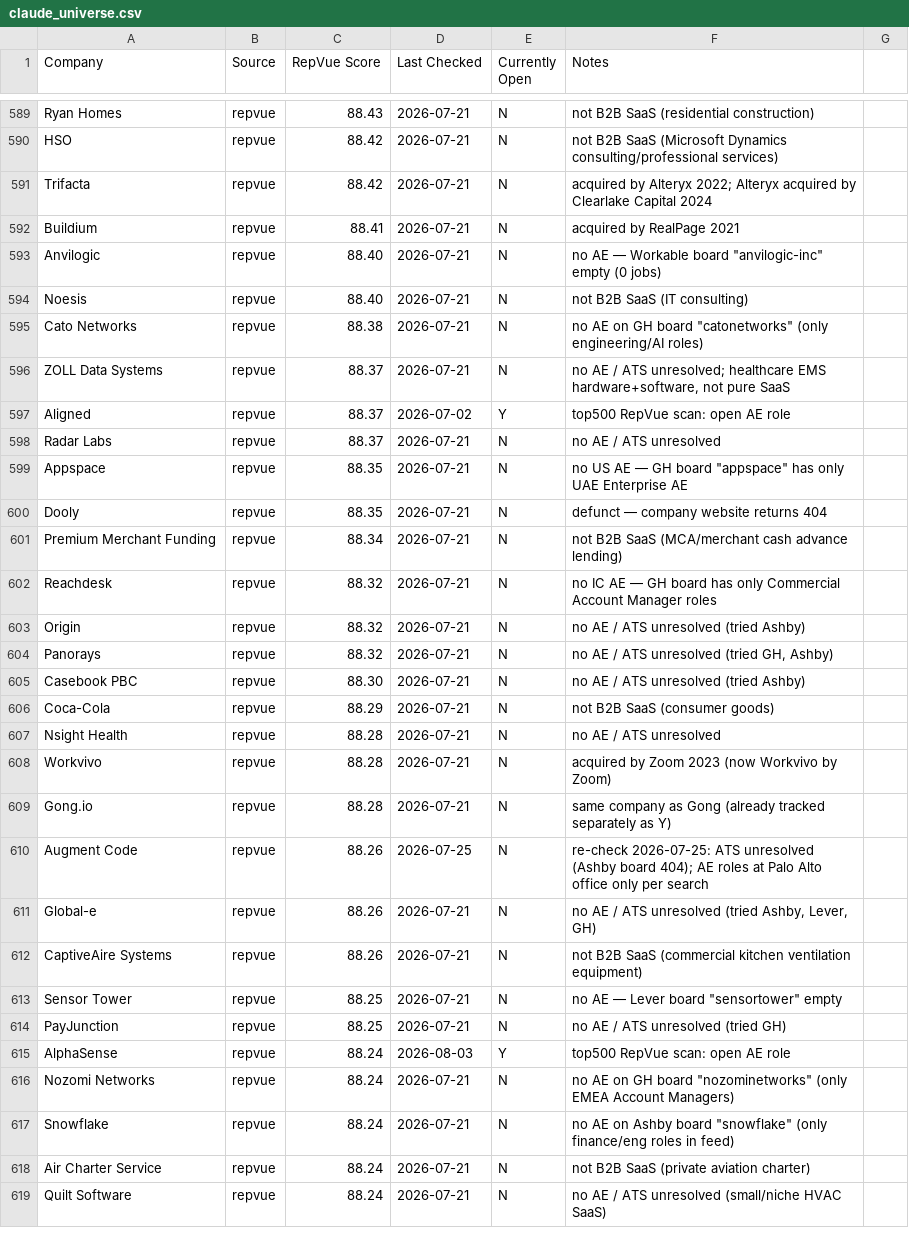
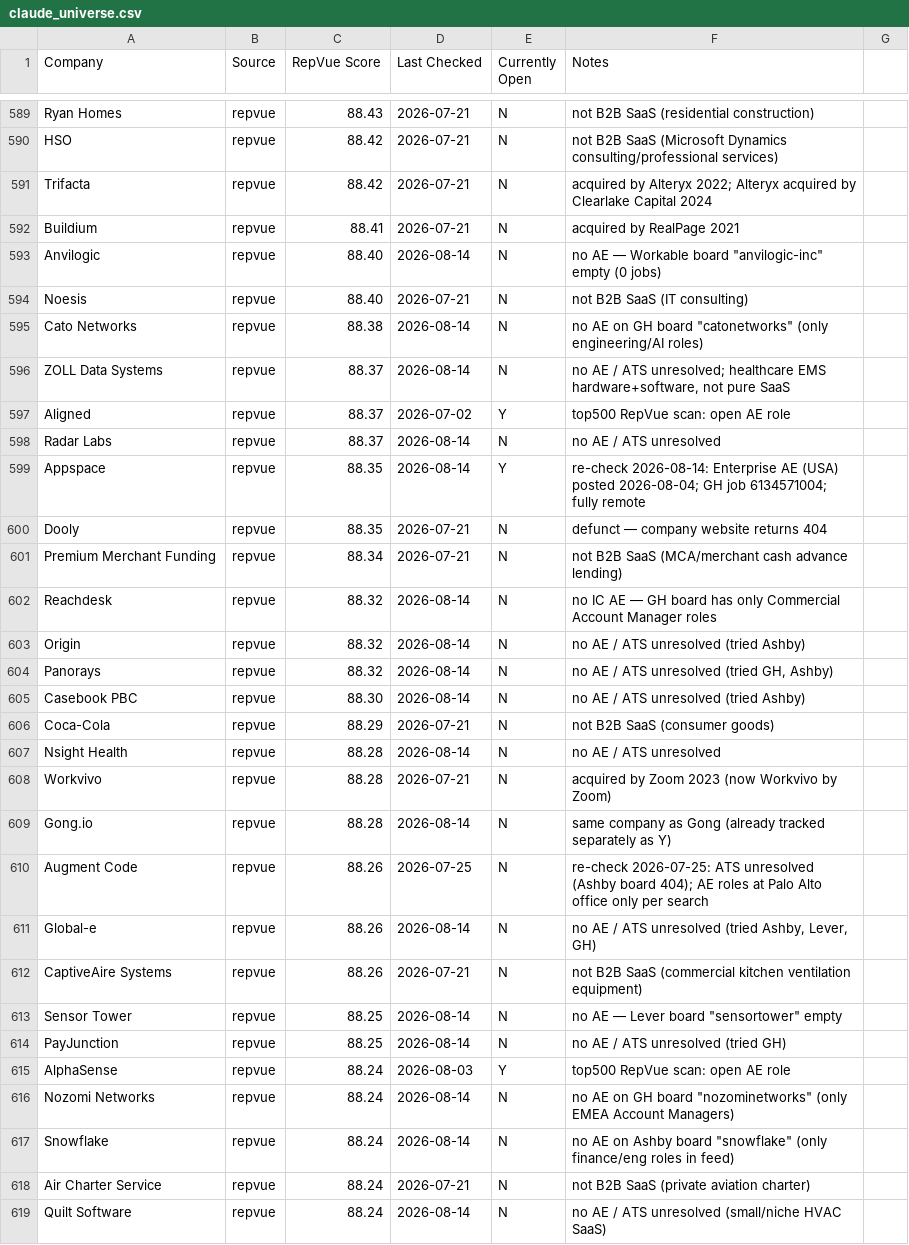
Before and after one commit to eric-hastie/remote-ae-job-hunt, a CSV file: data/claude_universe.csv, drawn as a sheet; only a part is shown, gaps mark what is left out; the diff covers the shown part only.

```diff
--- a/data/claude_universe.csv
+++ b/data/claude_universe.csv
@@ -592,28 +592,28 @@ Trifacta,repvue,88.42,2026-07-21,N,acquired by Alteryx 2022; Alteryx acquired by
 Buildium,repvue,88.41,2026-07-21,N,acquired by RealPage 2021
-Anvilogic,repvue,88.40,2026-07-21,N,"no AE — Workable board ""anvilogic-inc"" empty (0 jobs)"
+Anvilogic,repvue,88.40,2026-08-14,N,"no AE — Workable board ""anvilogic-inc"" empty (0 jobs)"
 Noesis,repvue,88.40,2026-07-21,N,not B2B SaaS (IT consulting)
-Cato Networks,repvue,88.38,2026-07-21,N,"no AE on GH board ""catonetworks"" (only engineering/AI roles)"
-ZOLL Data Systems,repvue,88.37,2026-07-21,N,"no AE / ATS unresolved; healthcare EMS hardware+software, not pure SaaS"
+Cato Networks,repvue,88.38,2026-08-14,N,"no AE on GH board ""catonetworks"" (only engineering/AI roles)"
+ZOLL Data Systems,repvue,88.37,2026-08-14,N,"no AE / ATS unresolved; healthcare EMS hardware+software, not pure SaaS"
 Aligned,repvue,88.37,2026-07-02,Y,top500 RepVue scan: open AE role
-Radar Labs,repvue,88.37,2026-07-21,N,no AE / ATS unresolved
-Appspace,repvue,88.35,2026-07-21,N,"no US AE — GH board ""appspace"" has only UAE Enterprise AE"
+Radar Labs,repvue,88.37,2026-08-14,N,no AE / ATS unresolved
+Appspace,repvue,88.35,2026-08-14,Y,re-check 2026-08-14: Enterprise AE (USA) posted 2026-08-04; GH job 6134571004; fully remote
 Dooly,repvue,88.35,2026-07-21,N,defunct — company website returns 404
 Premium Merchant Funding,repvue,88.34,2026-07-21,N,not B2B SaaS (MCA/merchant cash advance lending)
-Reachdesk,repvue,88.32,2026-07-21,N,no IC AE — GH board has only Commercial Account Manager roles
-Origin,repvue,88.32,2026-07-21,N,no AE / ATS unresolved (tried Ashby)
-Panorays,repvue,88.32,2026-07-21,N,"no AE / ATS unresolved (tried GH, Ashby)"
-Casebook PBC,repvue,88.30,2026-07-21,N,no AE / ATS unresolved (tried Ashby)
+Reachdesk,repvue,88.32,2026-08-14,N,no IC AE — GH board has only Commercial Account Manager roles
+Origin,repvue,88.32,2026-08-14,N,no AE / ATS unresolved (tried Ashby)
+Panorays,repvue,88.32,2026-08-14,N,"no AE / ATS unresolved (tried GH, Ashby)"
+Casebook PBC,repvue,88.30,2026-08-14,N,no AE / ATS unresolved (tried Ashby)
 Coca-Cola,repvue,88.29,2026-07-21,N,not B2B SaaS (consumer goods)
-Nsight Health,repvue,88.28,2026-07-21,N,no AE / ATS unresolved
+Nsight Health,repvue,88.28,2026-08-14,N,no AE / ATS unresolved
 Workvivo,repvue,88.28,2026-07-21,N,acquired by Zoom 2023 (now Workvivo by Zoom)
-Gong.io,repvue,88.28,2026-07-21,N,same company as Gong (already tracked separately as Y)
+Gong.io,repvue,88.28,2026-08-14,N,same company as Gong (already tracked separately as Y)
 Augment Code,repvue,88.26,2026-07-25,N,re-check 2026-07-25: ATS unresolved (Ashby board 404); AE roles at Palo Alto office only per search
-Global-e,repvue,88.26,2026-07-21,N,"no AE / ATS unresolved (tried Ashby, Lever, GH)"
+Global-e,repvue,88.26,2026-08-14,N,"no AE / ATS unresolved (tried Ashby, Lever, GH)"
 CaptiveAire Systems,repvue,88.26,2026-07-21,N,not B2B SaaS (commercial kitchen ventilation equipment)
-Sensor Tower,repvue,88.25,2026-07-21,N,"no AE — Lever board ""sensortower"" empty"
-PayJunction,repvue,88.25,2026-07-21,N,no AE / ATS unresolved (tried GH)
+Sensor Tower,repvue,88.25,2026-08-14,N,"no AE — Lever board ""sensortower"" empty"
+PayJunction,repvue,88.25,2026-08-14,N,no AE / ATS unresolved (tried GH)
 AlphaSense,repvue,88.24,2026-08-03,Y,top500 RepVue scan: open AE role
-Nozomi Networks,repvue,88.24,2026-07-21,N,"no AE on GH board ""nozominetworks"" (only EMEA Account Managers)"
-Snowflake,repvue,88.24,2026-07-21,N,"no AE on Ashby board ""snowflake"" (only finance/eng roles in feed)"
+Nozomi Networks,repvue,88.24,2026-08-14,N,"no AE on GH board ""nozominetworks"" (only EMEA Account Managers)"
+Snowflake,repvue,88.24,2026-08-14,N,"no AE on Ashby board ""snowflake"" (only finance/eng roles in feed)"
 Air Charter Service,repvue,88.24,2026-07-21,N,not B2B SaaS (private aviation charter)
-Quilt Software,repvue,88.24,2026-07-21,N,no AE / ATS unresolved (small/niche HVAC SaaS)
+Quilt Software,repvue,88.24,2026-08-14,N,no AE / ATS unresolved (small/niche HVAC SaaS)
```
Also changed, not shown: 4 removed rows and 83 edited cells elsewhere in this file, 9 other files.
